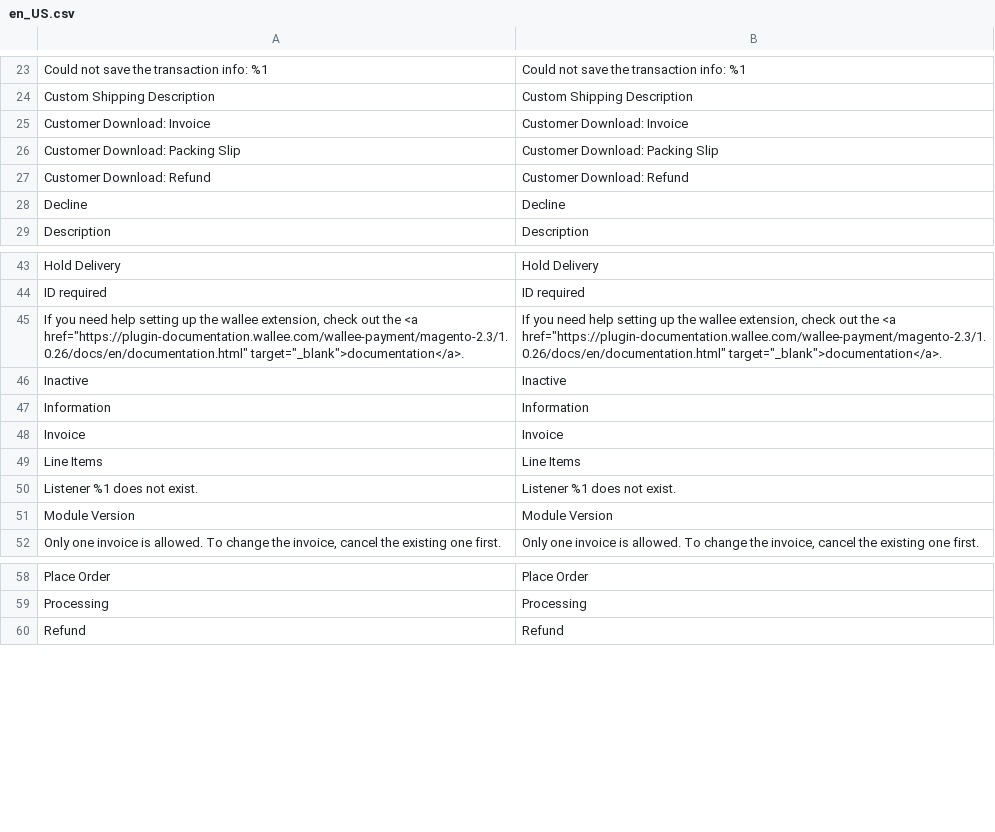
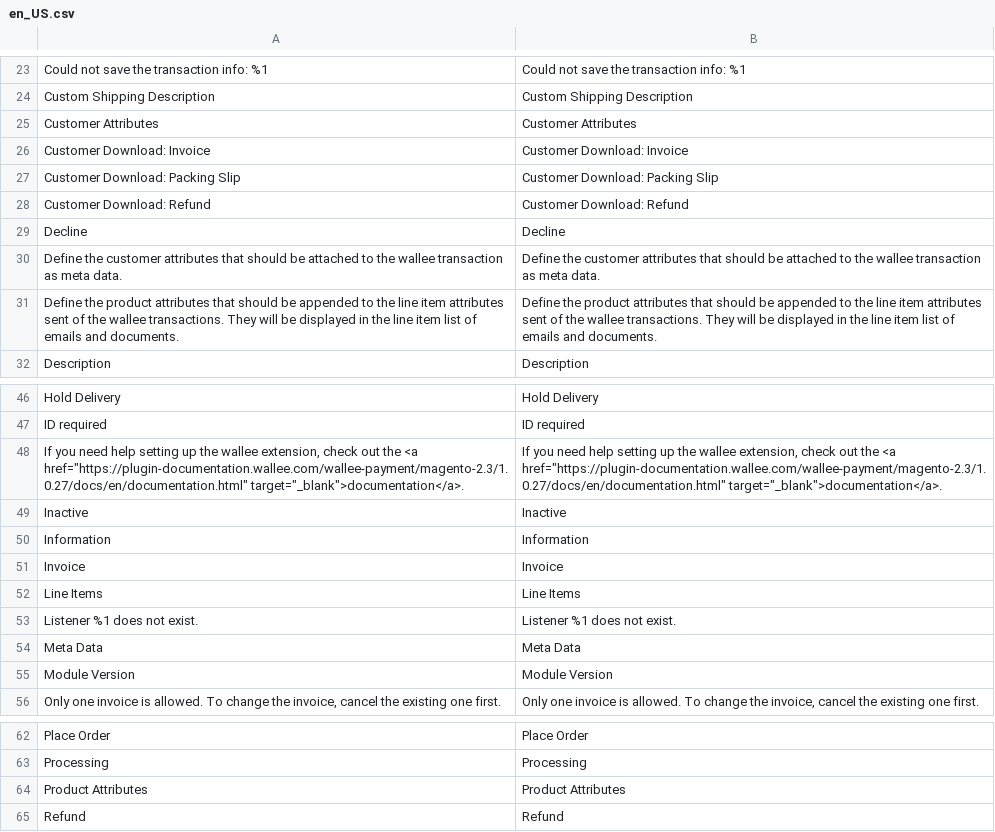
Before and after one commit to wallee-payment/magento-2, a CSV file: i18n/en_US.csv, drawn as a sheet; only a part is shown, gaps mark what is left out.

```diff
--- a/i18n/en_US.csv
+++ b/i18n/en_US.csv
@@ -24,2 +24,3 @@
 "Custom Shipping Description","Custom Shipping Description"
+"Customer Attributes","Customer Attributes"
 "Customer Download: Invoice","Customer Download: Invoice"
@@ -28,2 +29,4 @@
 "Decline","Decline"
+"Define the customer attributes that should be attached to the wallee transaction as meta data.","Define the customer attributes that should be attached to the wallee transaction as meta data."
+"Define the product attributes that should be appended to the line item attributes sent of the wallee transactions. They will be displayed in the line item list of emails and documents.","Define the product attributes that should be appended to the line item attributes sent of the wallee transactions. They will be displayed in the line item list of emails and documents."
 "Description","Description"
@@ -44,3 +47,3 @@
 "ID required","ID required"
-"If you need help setting up the wallee extension, check out the <a href=""https://plugin-documentation.wallee.com/wallee-payment/magento-2.3/1.0.26/docs/en/documentation.html"" target=""_blank"">documentation</a>.","If you need help setting up the wallee extension, check out the <a href=""https://plugin-documentation.wallee.com/wallee-payment/magento-2.3/1.0.26/docs/en/documentation.html"" target=""_blank"">documentation</a>."
+"If you need help setting up the wallee extension, check out the <a href=""https://plugin-documentation.wallee.com/wallee-payment/magento-2.3/1.0.27/docs/en/documentation.html"" target=""_blank"">documentation</a>.","If you need help setting up the wallee extension, check out the <a href=""https://plugin-documentation.wallee.com/wallee-payment/magento-2.3/1.0.27/docs/en/documentation.html"" target=""_blank"">documentation</a>."
 "Inactive","Inactive"
@@ -50,2 +53,3 @@
 "Listener %1 does not exist.","Listener %1 does not exist."
+"Meta Data","Meta Data"
 "Module Version","Module Version"
@@ -59,2 +63,3 @@
 "Processing","Processing"
+"Product Attributes","Product Attributes"
 "Refund","Refund"
```
Also changed, not shown: i18n/de_DE.csv, 15 other files.
